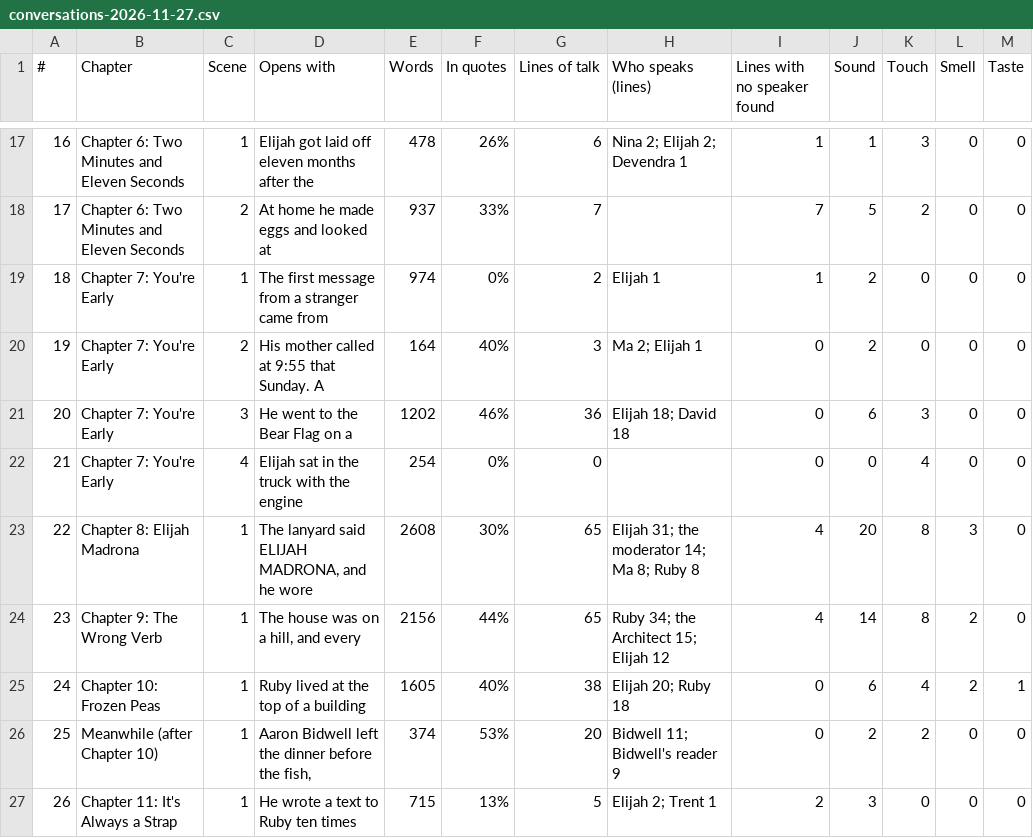
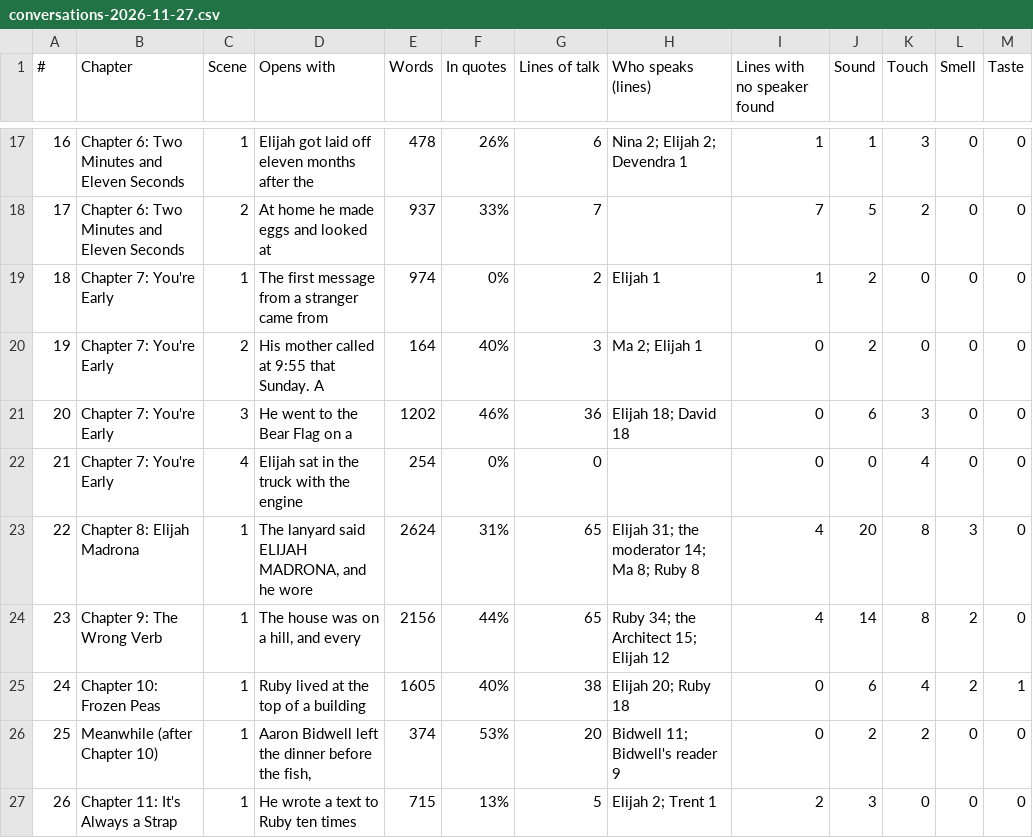
Before and after one commit to ctavolazzi/survivingthesingularity, a CSV file: manuscript/novel/conversations-2026-11-27.csv, drawn as a sheet; only a part is shown, gaps mark what is left out.

```diff
--- a/manuscript/novel/conversations-2026-11-27.csv
+++ b/manuscript/novel/conversations-2026-11-27.csv
@@ -22,3 +22,3 @@
 21,Chapter 7: You're Early,4,Elijah sat in the truck with the engine,254,0%,0,,0,0,4,0,0
-22,Chapter 8: Elijah Madrona,1,"The lanyard said ELIJAH MADRONA, and he wore",2608,30%,65,Elijah 31; the moderator 14; Ma 8; Ruby 8,4,20,8,3,0
+22,Chapter 8: Elijah Madrona,1,"The lanyard said ELIJAH MADRONA, and he wore",2624,31%,65,Elijah 31; the moderator 14; Ma 8; Ruby 8,4,20,8,3,0
 23,Chapter 9: The Wrong Verb,1,"The house was on a hill, and every",2156,44%,65,Ruby 34; the Architect 15; Elijah 12,4,14,8,2,0
```
Also changed, not shown: manuscript/novel/scene-sheet-2026-11-27.csv, 4 other files.
